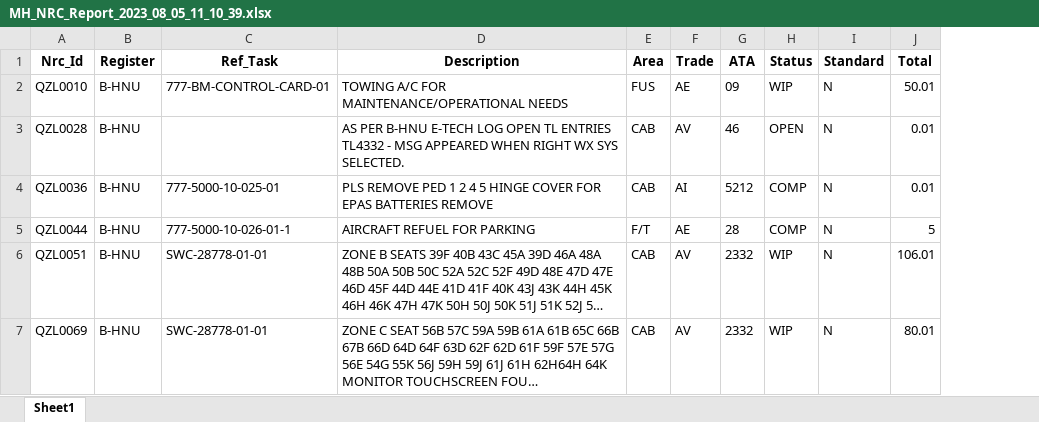
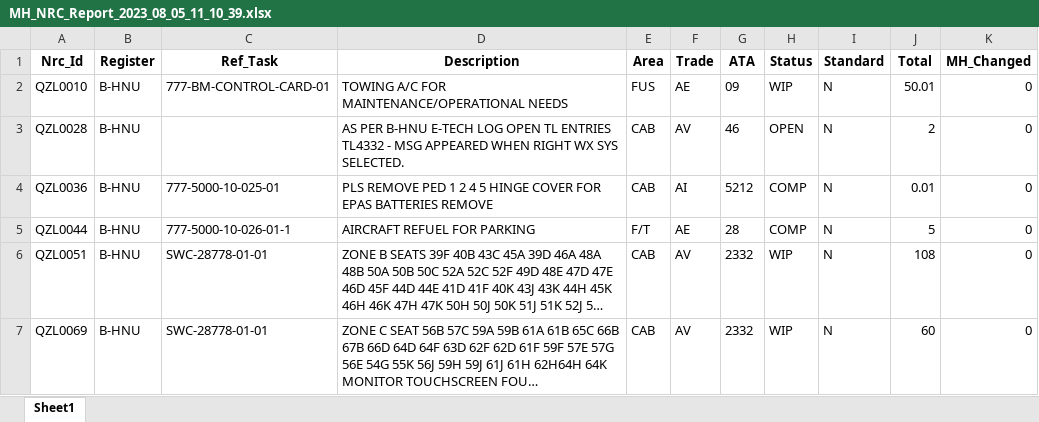
Before and after one commit to Drlinhu/PTSS_3, an Excel workbook: MH_NRC_Report_2023_08_05_11_10_39.xlsx, sheet Sheet1, drawn as a sheet; long unchanged cells end in …; values as stored, in another font and other column widths than the file's, no borders; the diff names each change by its address in the sheet, - before the commit and + after, or states it on an @@ line.

```diff
--- a/MH_NRC_Report_2023_08_05_11_10_39.xlsx (sheet Sheet1)
+++ b/MH_NRC_Report_2023_08_05_11_10_39.xlsx (sheet Sheet1)
+column K (MH_Changed), rows 2-7: all 0
-J3 (Total): 0.01
+J3 (Total): 2
-J6 (Total): 106.01
+J6 (Total): 108
-J7 (Total): 80.01
+J7 (Total): 60
```
Also changed, not shown: MH_NRC_Report_2023_08_05_12_23_45.xlsx, 7 other files.
